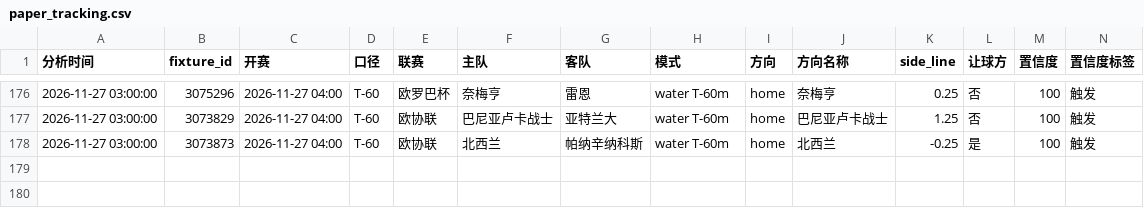
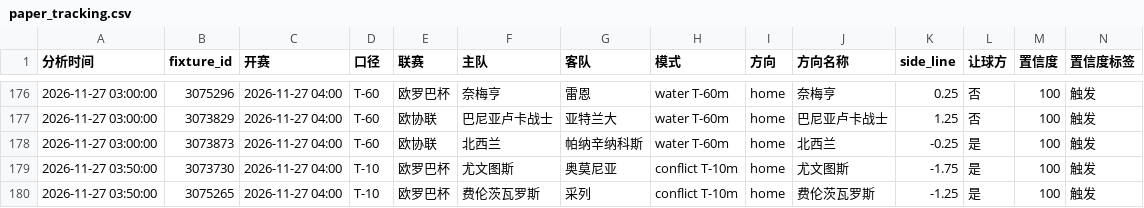
Before and after one commit to housan321/football-rule-engine, a CSV file: tracking/paper_tracking.csv, drawn as a sheet; only a part is shown, gaps mark what is left out; rows hold the shown columns only; the diff names each change by its address in the sheet, - before the commit and + after, or states it on an @@ line.

```diff
--- a/tracking/paper_tracking.csv
+++ b/tracking/paper_tracking.csv
+row 179: 2026-11-27 03:50:00 | 3073730 | 2026-11-27 04:00 | T-10 | 欧罗巴杯 | 尤文图斯 | 奥莫尼亚 | conflict T-10m | home | 尤文图斯 | -1.75 | 是 | 100 | 触发
+row 180: 2026-11-27 03:50:00 | 3075265 | 2026-11-27 04:00 | T-10 | 欧罗巴杯 | 费伦茨瓦罗斯 | 采列 | conflict T-10m | home | 费伦茨瓦罗斯 | -1.25 | 是 | 100 | 触发
```
Also changed, not shown: 1 other file.
